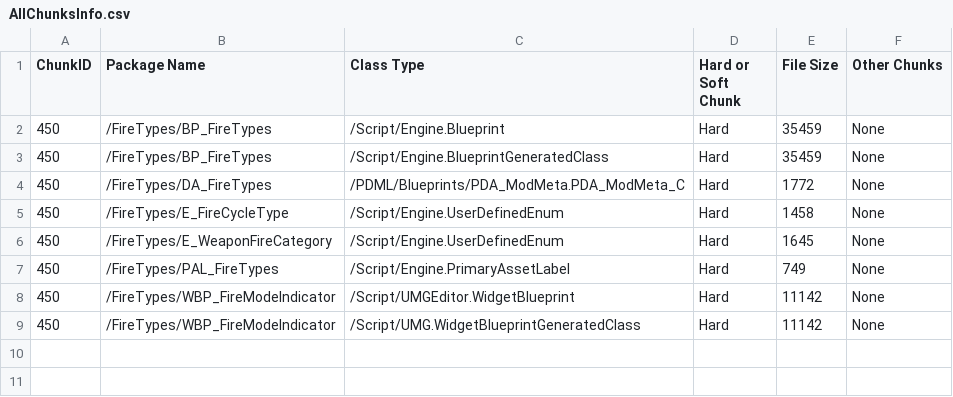
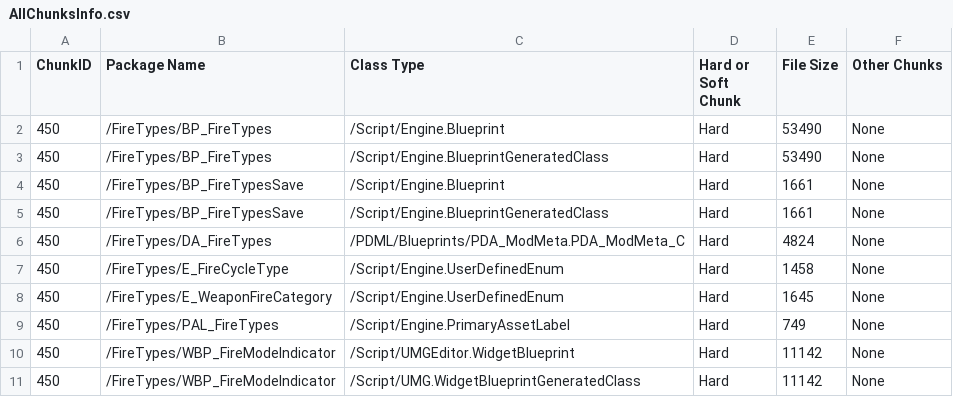
Before and after one commit to Mage3824/FireTypes, a CSV file: Saved/Cooked/Windows/PAYDAY3/Mods/FireTypes/Metadata/AllChunksInfo.csv, drawn as a sheet.

```diff
--- a/Saved/Cooked/Windows/PAYDAY3/Mods/FireTypes/Metadata/AllChunksInfo.csv
+++ b/Saved/Cooked/Windows/PAYDAY3/Mods/FireTypes/Metadata/AllChunksInfo.csv
@@ -1,5 +1,7 @@
 ChunkID, Package Name, Class Type, Hard or Soft Chunk, File Size, Other Chunks
-450,/FireTypes/BP_FireTypes,/Script/Engine.Blueprint,Hard,35459,None
-450,/FireTypes/BP_FireTypes,/Script/Engine.BlueprintGeneratedClass,Hard,35459,None
-450,/FireTypes/DA_FireTypes,/PDML/Blueprints/PDA_ModMeta.PDA_ModMeta_C,Hard,1772,None
+450,/FireTypes/BP_FireTypes,/Script/Engine.Blueprint,Hard,53490,None
+450,/FireTypes/BP_FireTypes,/Script/Engine.BlueprintGeneratedClass,Hard,53490,None
+450,/FireTypes/BP_FireTypesSave,/Script/Engine.Blueprint,Hard,1661,None
+450,/FireTypes/BP_FireTypesSave,/Script/Engine.BlueprintGeneratedClass,Hard,1661,None
+450,/FireTypes/DA_FireTypes,/PDML/Blueprints/PDA_ModMeta.PDA_ModMeta_C,Hard,4824,None
 450,/FireTypes/E_FireCycleType,/Script/Engine.UserDefinedEnum,Hard,1458,None
```
Also changed, not shown: 17 other files.
